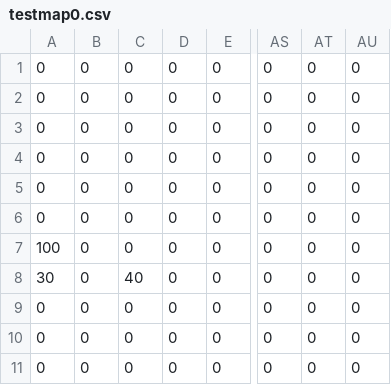
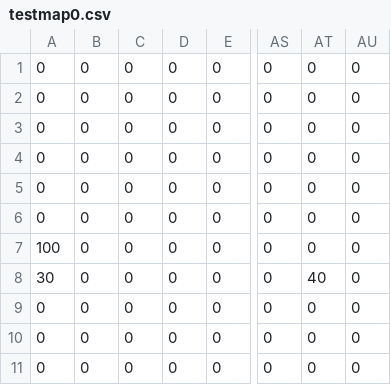
Before and after one commit to trudeHisa/workspace, a CSV file: hosihime/hosihime/mapdata/testmap0.csv, drawn as a sheet; only a part is shown, gaps mark what is left out; the diff names each change by its address in the sheet, - before the commit and + after, or states it on an @@ line.

```diff
--- a/hosihime/hosihime/mapdata/testmap0.csv
+++ b/hosihime/hosihime/mapdata/testmap0.csv
-C8: 40
+C8: 0
-AT8: 0
+AT8: 40
```
Also changed, not shown: 1 other file.
